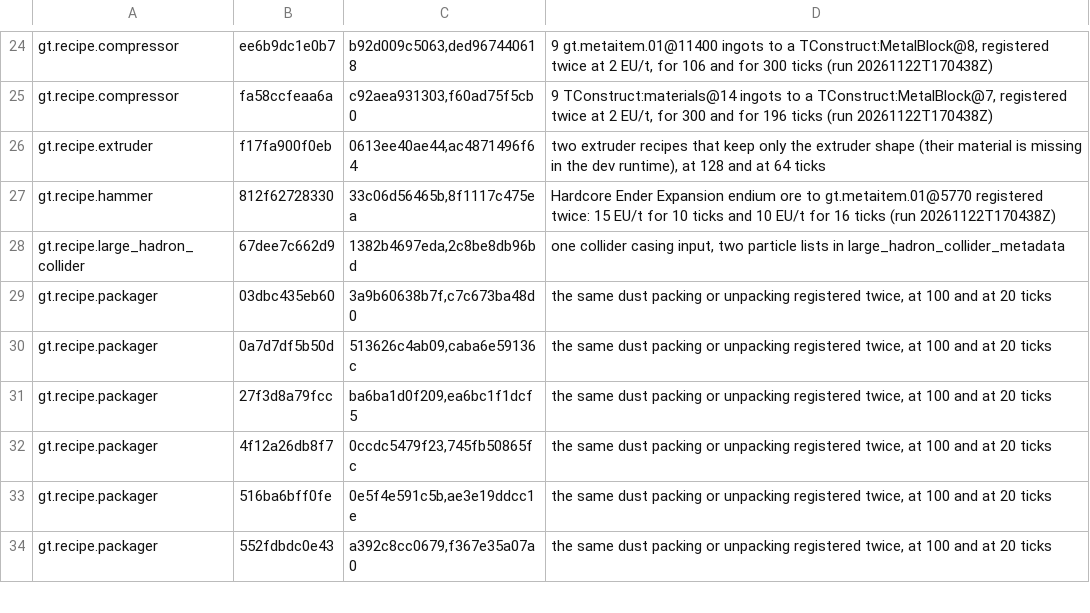
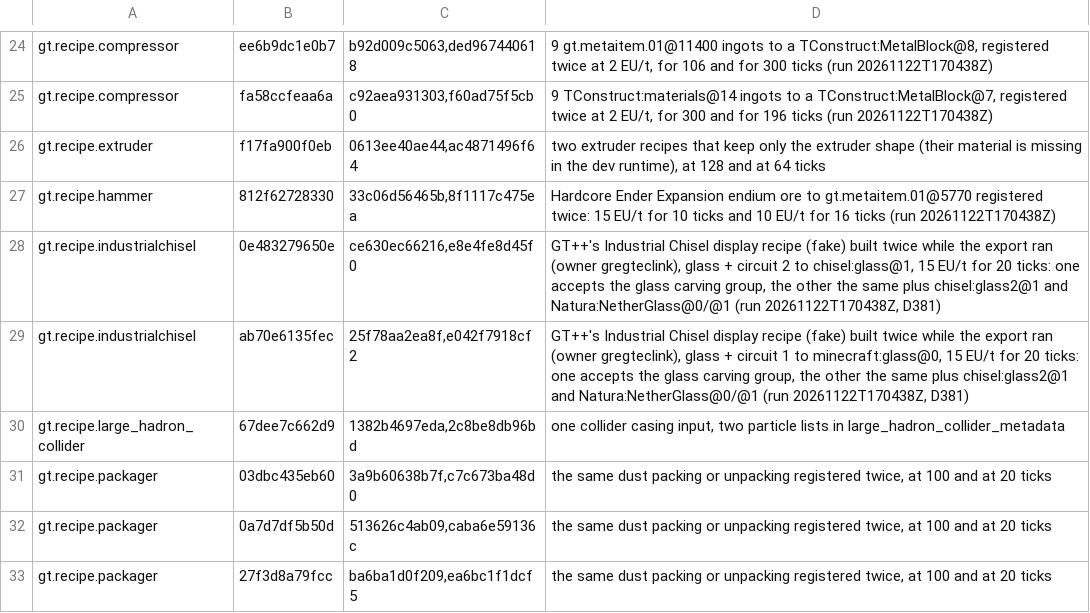
Before and after one commit to crazie450-prog/GretecOS, a TSV file: core/gregtec/ingest/collisions.tsv, drawn as a sheet; only a part is shown, gaps mark what is left out; the shorter side is filled out with more unchanged rows; the diff names each change by its address in the sheet, - before the commit and + after, or states it on an @@ line.

```diff
--- a/core/gregtec/ingest/collisions.tsv
+++ b/core/gregtec/ingest/collisions.tsv
+row 28: gt.recipe.industrialchisel | 0e483279650e | ce630ec66216,e8e4fe8d45f0 | GT++'s Industrial Chisel display recipe (fake) built twice while the export ran (owner gregteclink), glass + circuit 2 to chisel:glass@1, 15 EU/t for 20 ticks: one accepts the glass carving group, the other the same plus chisel:glass2@1 and Natura:NetherGlass@0/@1 (run 20261122T170438Z, D381)
+row 29: gt.recipe.industrialchisel | ab70e6135fec | 25f78aa2ea8f,e042f7918cf2 | GT++'s Industrial Chisel display recipe (fake) built twice while the export ran (owner gregteclink), glass + circuit 1 to minecraft:glass@0, 15 EU/t for 20 ticks: one accepts the glass carving group, the other the same plus chisel:glass2@1 and Natura:NetherGlass@0/@1 (run 20261122T170438Z, D381)
```
Also changed, not shown: 1 other file.
